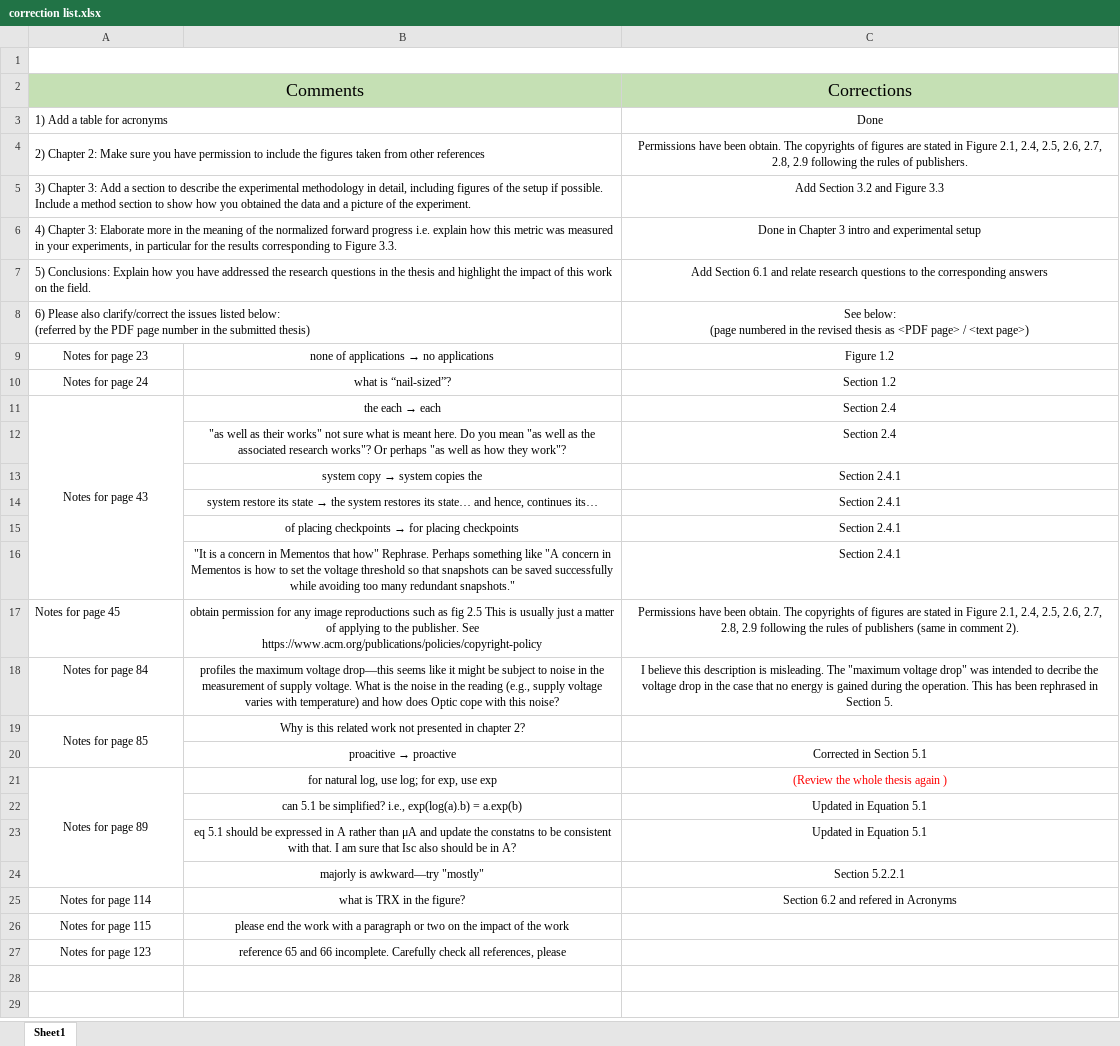
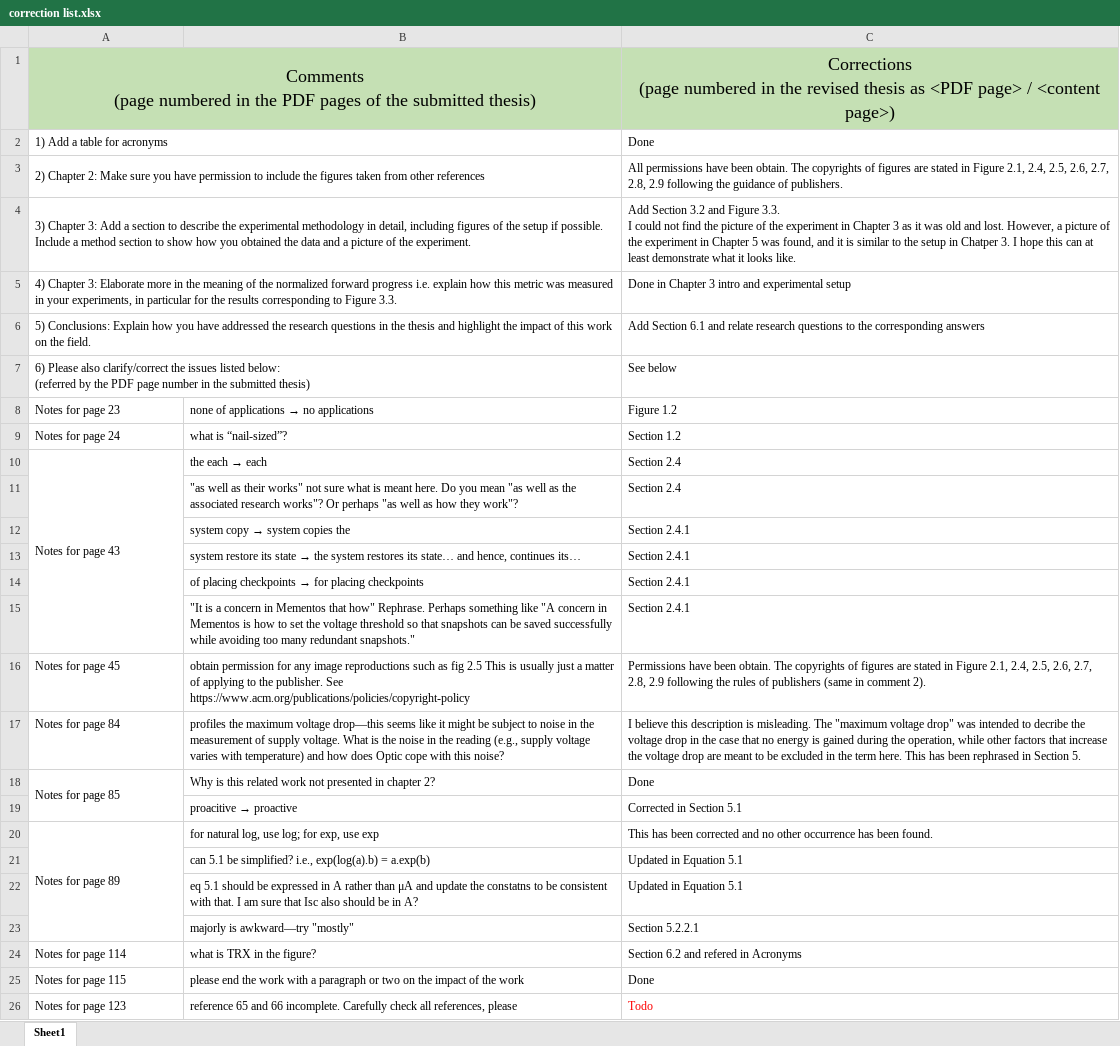
Before and after one commit to jiezhan0214/thesis, an Excel workbook: files/correction list.xlsx, sheet Sheet1, drawn as a sheet; values as stored, in another font and other column widths than the file's, no borders; removed rows and columns are numbered as before the commit, all else as after; ↵ is a line break in a cell; the diff names each change by its address in the sheet, - before the commit and + after, or states it on an @@ line.

Commit message:
Move all related work to Chapter 2

```diff
--- a/files/correction list.xlsx (sheet Sheet1)
+++ b/files/correction list.xlsx (sheet Sheet1)
-row 1: (empty)
+row 1: Comments ↵ (page numbered in the PDF pages of the submitted thesis) |  | Corrections ↵ (page numbered in the revised thesis as <PDF page> / <content page>)
-A1:C1 fill: none
+A1:C1 fill: #C5E0B4
-A1:C1 merged
+A1:B1 merged
-row 2: Comments |  | Corrections
-C2:C7 alignment: center
+C2:C7 alignment: left
-C3: Permissions have been obtain. The copyrights of figures are stated in Figure 2.1, 2.4, 2.5, 2.6, 2.7, 2.8, 2.9 following the rules of publishers.
+C3: All permissions have been obtain. The copyrights of figures are stated in Figure 2.1, 2.4, 2.5, 2.6, 2.7, 2.8, 2.9 following the guidance of publishers.
-C4: …and Figure 3.3
+C4: …and Figure 3.3. ↵ I could not find the picture of the experiment in Chapter 3 as it was old and lost. However, a picture of the experiment in Chapter 5 was found, and it is similar to the setup in Chatper 3. I hope this can at least demonstrate what it looks like.
-C7: See below: ↵ (page numbered in the revised thesis as <PDF page> / <text page>)
+C7: See below
-A8:C10 alignment: center
+A8:C10 alignment: left
-B11:C16 alignment: center
+B11:C16 alignment: left
-A17:C17 alignment: center
+A17:C17 alignment: left
-C17: …during the operation. This has…
+C17: …during the operation, while other factors that increase the voltage drop are meant to be excluded in the term here. This has…
-A18:B18 alignment: center
+A18:B18 alignment: left
-C18: (empty)
+C18: Done
-B19:C19 alignment: center
+B19:C19 alignment: left
-A20:C20 alignment: center
+A20:C20 alignment: left
-C20: (Review the whole thesis again )
+C20: This has been corrected and no other occurrence has been found.
-C20 text colour: #FF0000
+C20 text colour: black
-B21:C23 alignment: center
+B21:C23 alignment: left
-A24:C24 alignment: center
+A24:C24 alignment: left
-A25:B26 alignment: center
+A25:B26 alignment: left
-C25: (empty)
+C25: Done
-C26: (empty)
+C26: Todo
```
Also changed, not shown: 16 other files.
